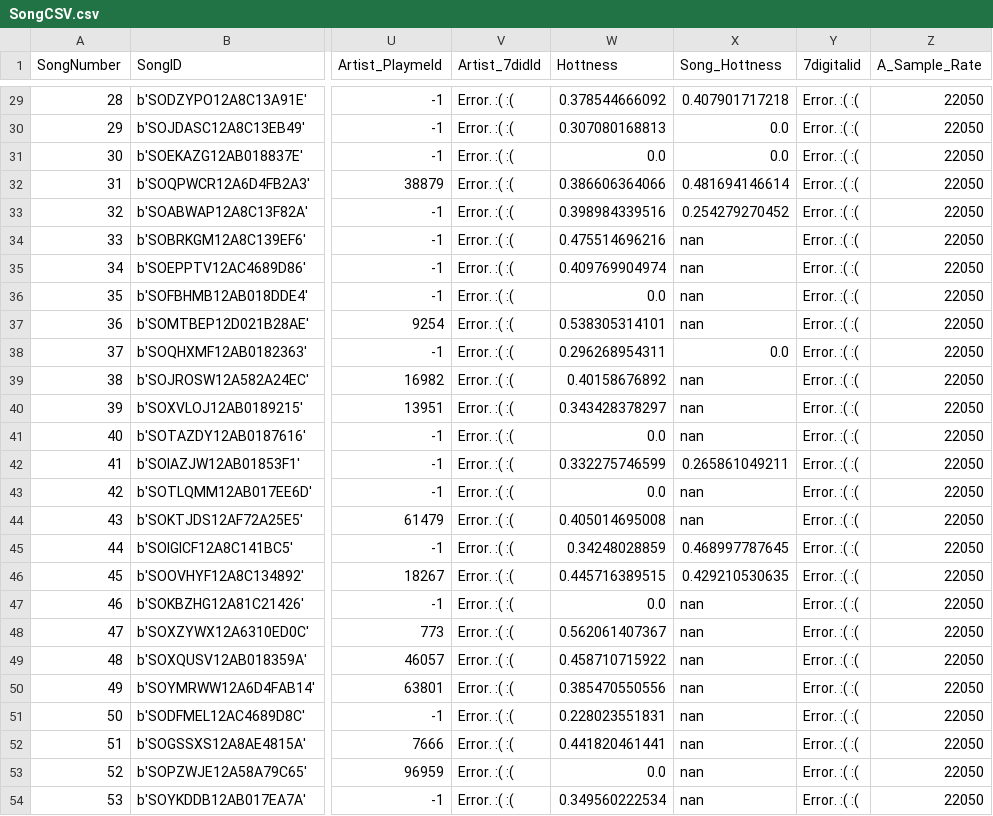
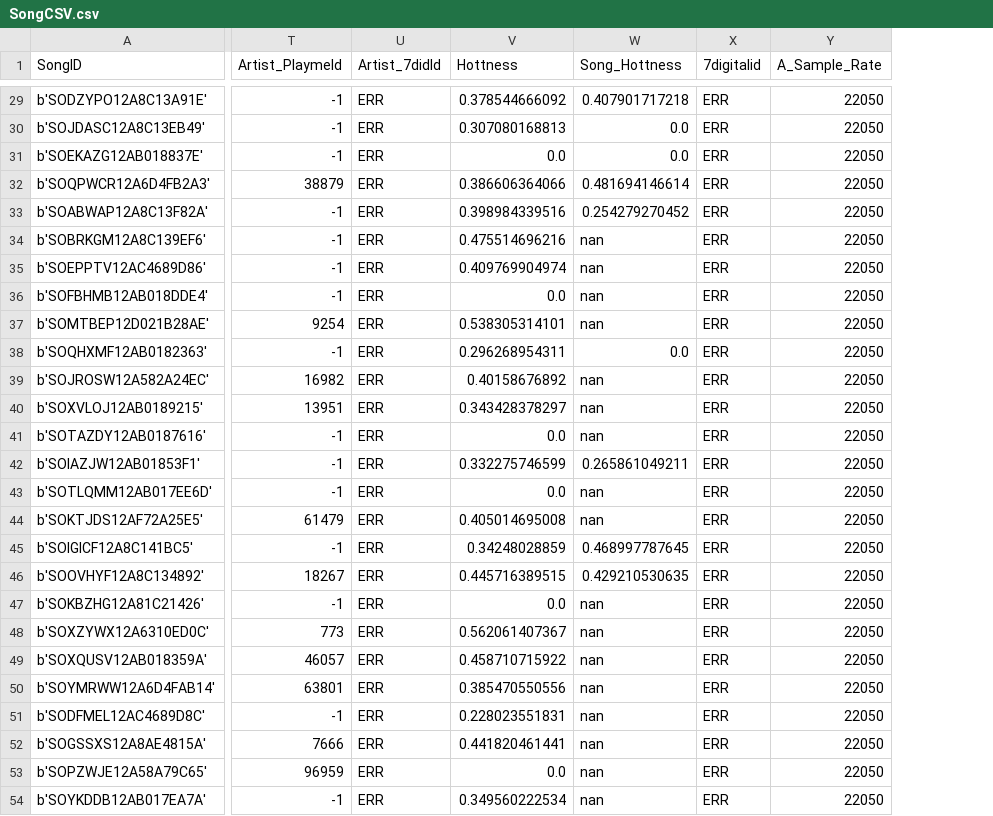
Before and after one commit to cybercomgroup/Big_Data, a CSV file: Cloudera/Code/million_song_dataset/SongCSV.csv, drawn as a sheet; only a part is shown, gaps mark what is left out; removed rows and columns are numbered as before the commit, all else as after; the diff covers the shown part only; the diff names each change by its address in the sheet, - before the commit and + after, or states it on an @@ line.

Commit message:
Deleted song count.

```diff
--- a/Cloudera/Code/million_song_dataset/SongCSV.csv
+++ b/Cloudera/Code/million_song_dataset/SongCSV.csv
-column A (SongNumber), rows 29-54: 28 | 29 | 30 | 31 | 32 | 33 | 34 | 35 | 36 | 37 | 38 | 39 | 40 | 41 | 42 | 43 | 44 | 45 | 46 | 47 | 48 | 49 | 50 | 51 | 52 | 53
-U29:U54 (Artist_7didId): Error. :( :(
+U29:U54 (Artist_7didId): ERR
-X29:X54 (7digitalid): Error. :( :(
+X29:X54 (7digitalid): ERR
```
Also changed, not shown: 54 edited cells elsewhere in this file, Cloudera/Code/million_song_dataset/SongCSV_fixed.csv, 1 other file.
